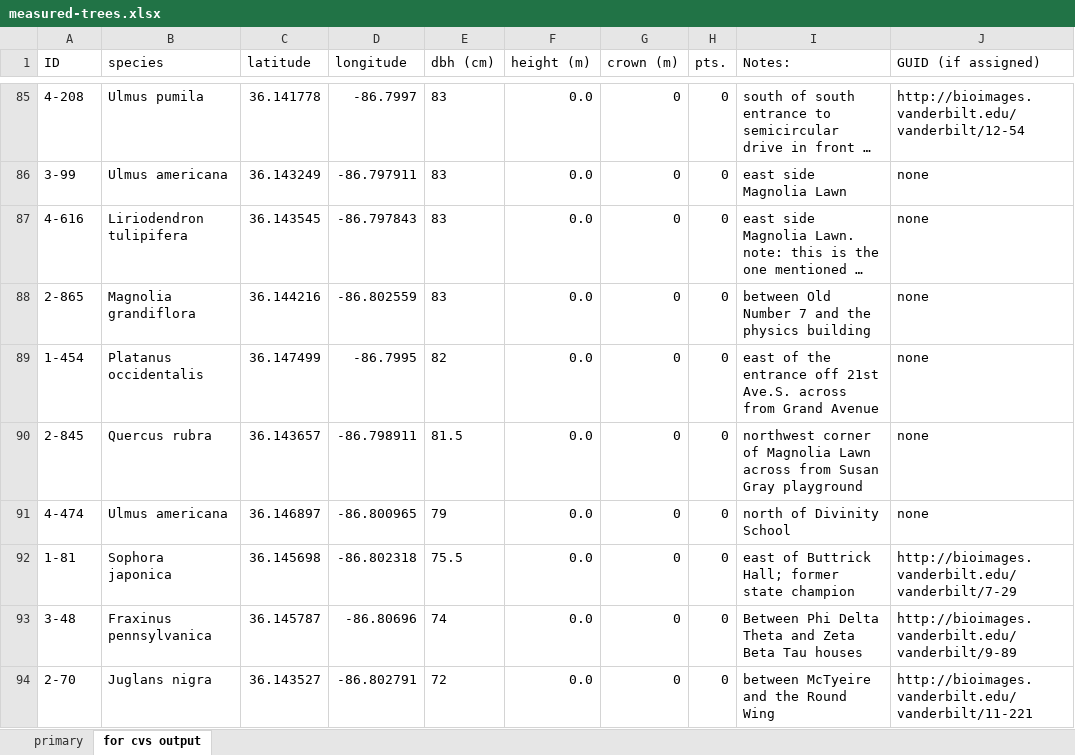
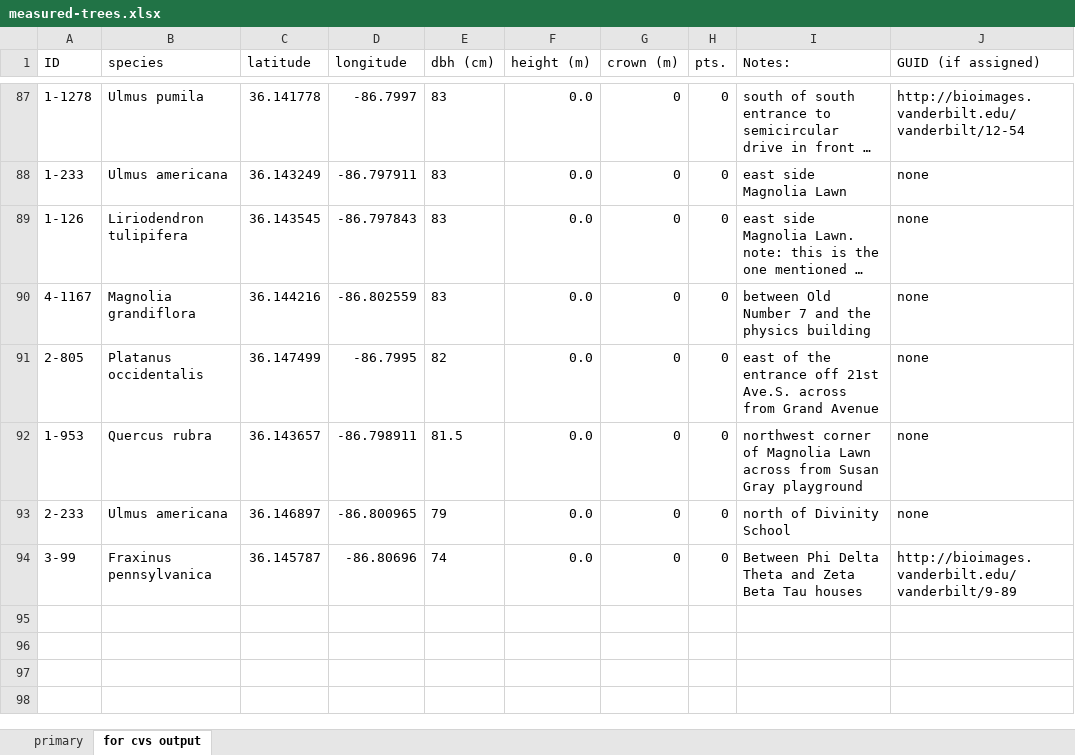
Before and after one commit to vanderbilt-arboretum/database, an Excel workbook: measured-trees.xlsx, sheet for cvs output, drawn as a sheet; only a part is shown, gaps mark what is left out; long unchanged cells end in …; values as stored, in another font and other column widths than the file's, no borders; removed rows and columns are numbered as before the commit, all else as after; the diff covers the shown part only; the diff names each change by its address in the sheet, - before the commit and + after, or states it on an @@ line.

```diff
--- a/measured-trees.xlsx (sheet for cvs output)
+++ b/measured-trees.xlsx (sheet for cvs output)
-A87 (ID): 4-208
+A87 (ID): 1-1278
-A88 (ID): 3-99
+A88 (ID): 1-233
-A89 (ID): 4-616
+A89 (ID): 1-126
-A90 (ID): 2-865
+A90 (ID): 4-1167
-A91 (ID): 1-454
+A91 (ID): 2-805
-A92 (ID): 2-845
+A92 (ID): 1-953
-A93 (ID): 4-474
+A93 (ID): 2-233
-row 92: 1-81 | Sophora japonica | 36.145698 | -86.802318 | 75.5 | 0.0 | 0 | 0 | east of Buttrick Hall; former state champion | http://bioimages.vanderbilt.edu/vanderbilt/7-29
-A94 (ID): 3-48
+A94 (ID): 3-99
-row 94: 2-70 | Juglans nigra | 36.143527 | -86.802791 | 72 | 0.0 | 0 | 0 | between McTyeire and the Round Wing | http://bioimages.vanderbilt.edu/vanderbilt/11-221
```
Also changed, not shown: 8 added rows, 6 removed rows, 71 edited cells and cell formats elsewhere in this sheet, sheet primary, formulas that keep their value.
